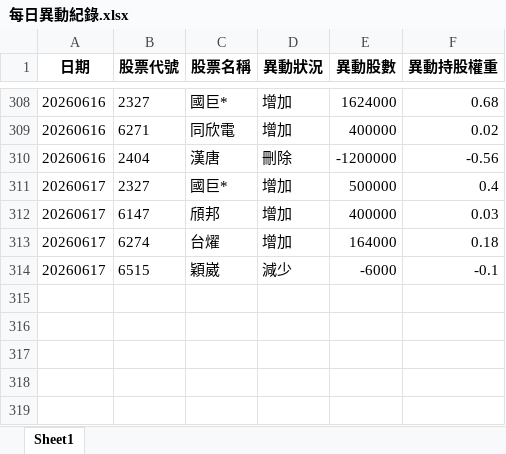
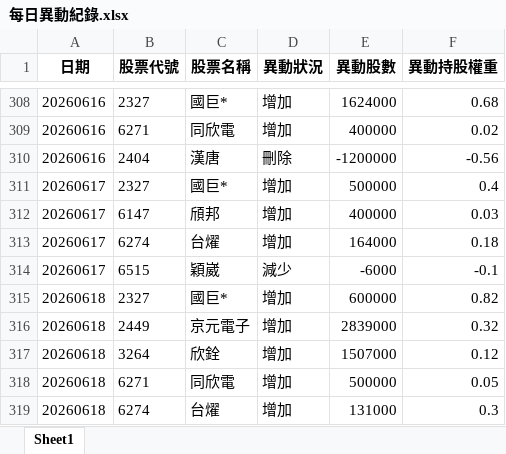
Before and after one commit to moneyorz/00981a-tracker, an Excel workbook: 每日異動紀錄.xlsx, sheet Sheet1, drawn as a sheet; only a part is shown, gaps mark what is left out; values as stored, in another font and other column widths than the file's, no borders; the diff names each change by its address in the sheet, - before the commit and + after, or states it on an @@ line.

```diff
--- a/每日異動紀錄.xlsx (sheet Sheet1)
+++ b/每日異動紀錄.xlsx (sheet Sheet1)
+row 315: 20260618 | 2327 | 國巨* | 增加 | 600000 | 0.82
+row 316: 20260618 | 2449 | 京元電子 | 增加 | 2839000 | 0.32
+row 317: 20260618 | 3264 | 欣銓 | 增加 | 1507000 | 0.12
+row 318: 20260618 | 6271 | 同欣電 | 增加 | 500000 | 0.05
+row 319: 20260618 | 6274 | 台燿 | 增加 | 131000 | 0.3
```
Also changed, not shown: 1 other file.
